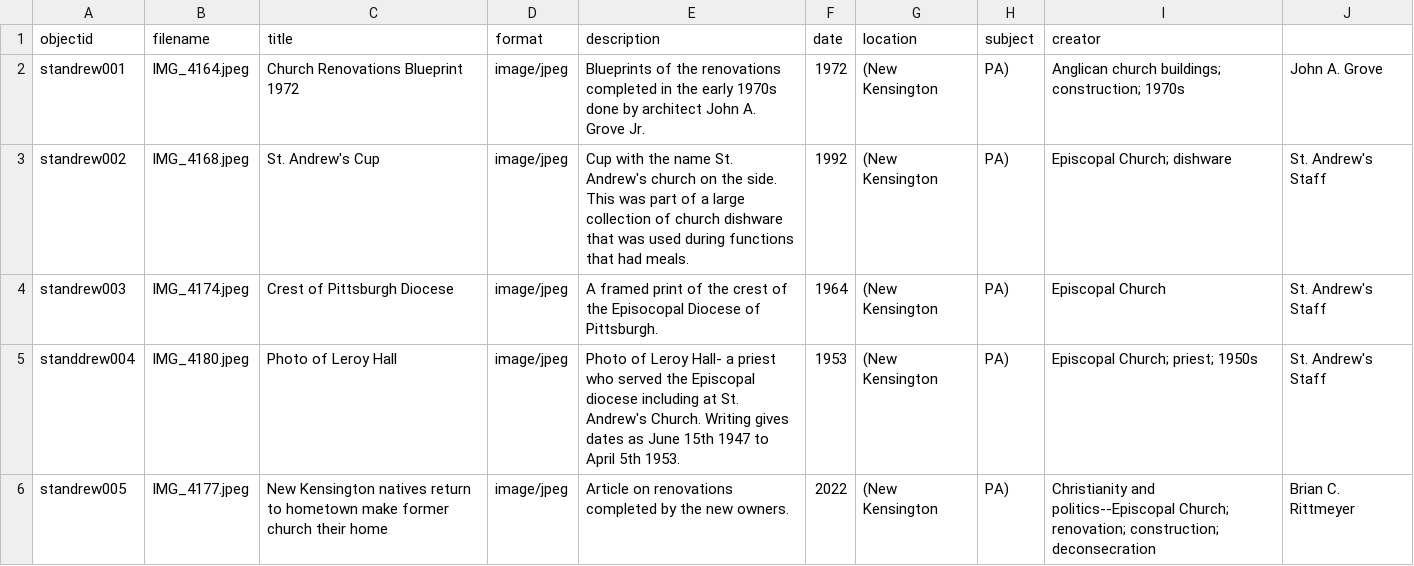
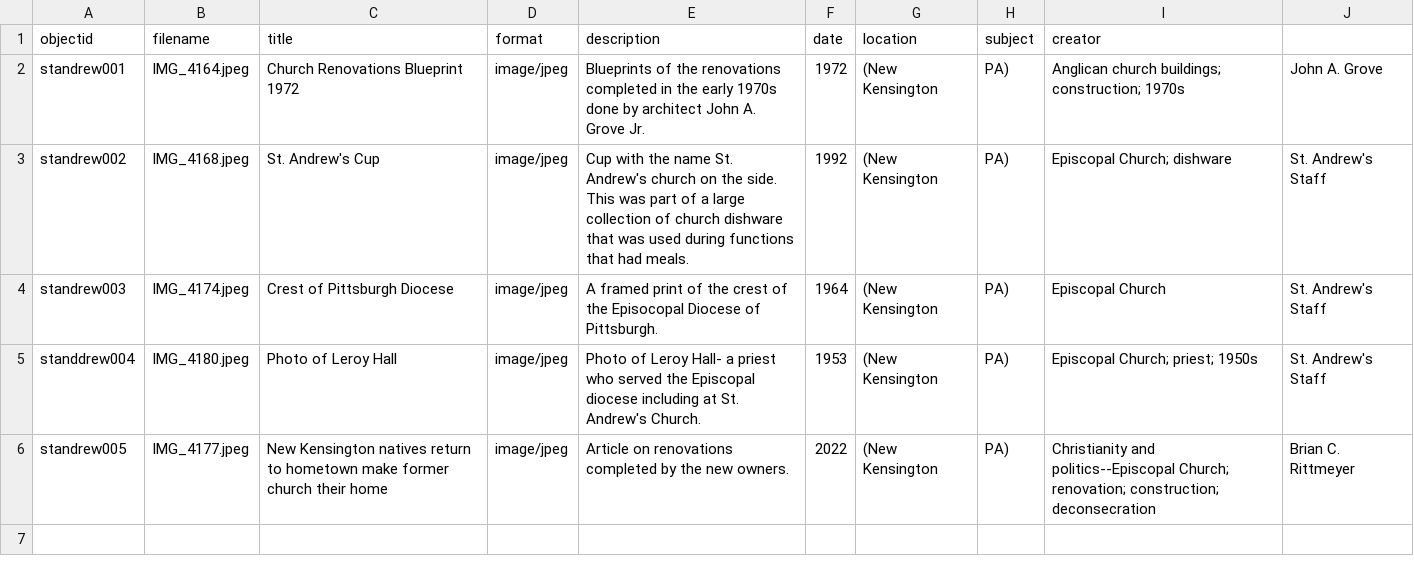
Before and after one commit to kmo5386/st_andrews_collection, a CSV file: _data/st_andrew.csv, drawn as a sheet.

Commit message:
Update st_andrew.csv

```diff
--- a/_data/st_andrew.csv
+++ b/_data/st_andrew.csv
@@ -4,3 +4,3 @@ standrew002,IMG_4168.jpeg,St. Andrew's Cup,image/jpeg,Cup with the name St. Andr
 standrew003,IMG_4174.jpeg,Crest of Pittsburgh Diocese,image/jpeg,A framed print of the crest of the Episocopal Diocese of Pittsburgh.,1964,(New Kensington, PA),Episcopal Church,St. Andrew's Staff
-standdrew004,IMG_4180.jpeg,Photo of Leroy Hall,image/jpeg,Photo of Leroy Hall- a priest who served the Episcopal diocese including at St. Andrew's Church. Writing gives dates as June 15th 1947 to April 5th 1953.,1953,(New Kensington, PA),Episcopal Church; priest; 1950s,St. Andrew's Staff
+standdrew004,IMG_4180.jpeg,Photo of Leroy Hall,image/jpeg,Photo of Leroy Hall- a priest who served the Episcopal diocese including at St. Andrew's Church.,1953,(New Kensington, PA),Episcopal Church; priest; 1950s,St. Andrew's Staff
 standrew005,IMG_4177.jpeg,New Kensington natives return to hometown make former church their home,image/jpeg,Article on renovations completed by the new owners.,2022,(New Kensington, PA),Christianity and politics--Episcopal Church; renovation; construction; deconsecration,Brian C. Rittmeyer
```
